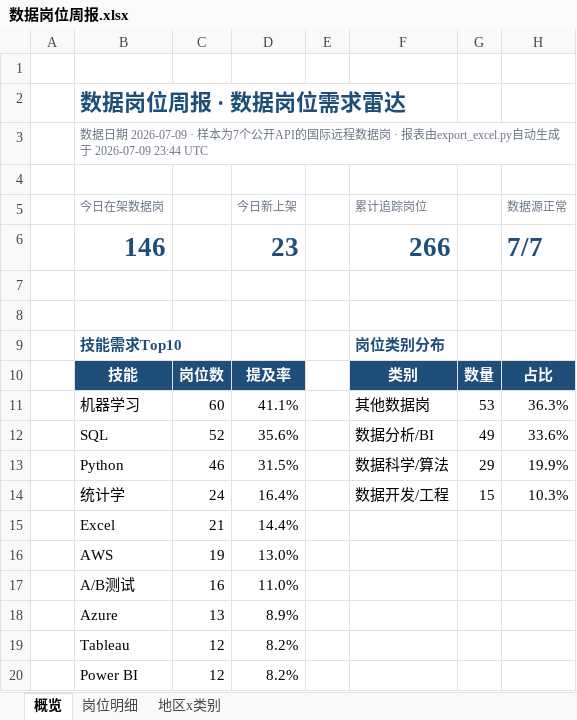
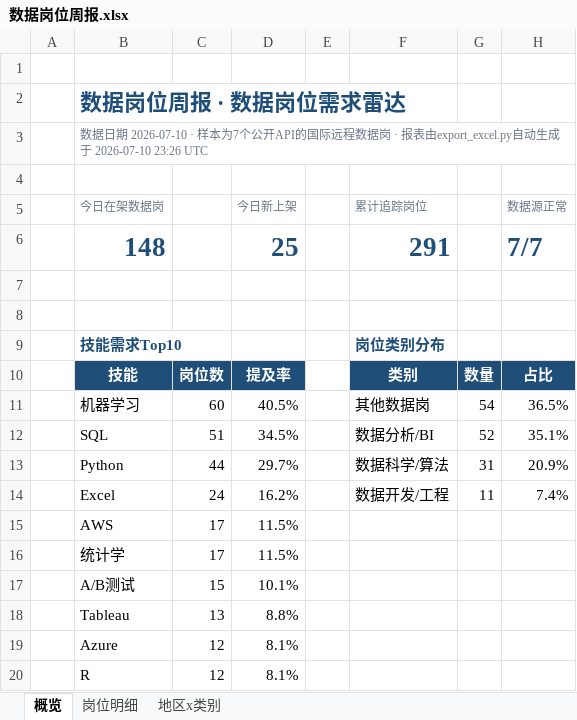
Before and after one commit to EGG-ZERO/da-job-radar, an Excel workbook: reports/数据岗位周报.xlsx, sheet 概览, drawn as a sheet; values as stored, in another font and other column widths than the file's, no borders; charts and pictures and conditional formats not drawn; removed rows and columns are numbered as before the commit, all else as after; the diff names each change by its address in the sheet, - before the commit and + after, or states it on an @@ line.

```diff
--- a/reports/数据岗位周报.xlsx (sheet 概览)
+++ b/reports/数据岗位周报.xlsx (sheet 概览)
-B3 (今日在架数据岗): …据日期 2026-07-09 · 样本为7个公开API的国际远程数据岗 · 报表由export_excel.py自动生成于 2026-07-09 23:44 UTC
+B3 (今日在架数据岗): …据日期 2026-07-10 · 样本为7个公开API的国际远程数据岗 · 报表由export_excel.py自动生成于 2026-07-10 23:26 UTC
-row 6:  | 146 |  | 23 |  | 266 |  | 7/7
+row 6:  | 148 |  | 25 |  | 291 |  | 7/7
-D11 (今日新上架): 41.1%
+D11 (今日新上架): 40.5%
-G11: 53
+G11: 54
-H11 (数据源正常): 36.3%
+H11 (数据源正常): 36.5%
-C12: 52
+C12: 51
-D12 (今日新上架): 35.6%
+D12 (今日新上架): 34.5%
-G12: 49
+G12: 52
-H12 (数据源正常): 33.6%
+H12 (数据源正常): 35.1%
-C13: 46
+C13: 44
-D13 (今日新上架): 31.5%
+D13 (今日新上架): 29.7%
-G13: 29
+G13: 31
-H13 (数据源正常): 19.9%
+H13 (数据源正常): 20.9%
-row 14:  | 统计学 | 24 | 16.4% |  | 数据开发/工程 | 15 | 10.3%
-C14: 21
+C14: 24
-D14 (今日新上架): 14.4%
+D14 (今日新上架): 16.2%
-F14 (累计追踪岗位): (empty)
+F14 (累计追踪岗位): 数据开发/工程
-G14: (empty)
+G14: 11
-H14 (数据源正常): (empty)
+H14 (数据源正常): 7.4%
-C15: 19
+C15: 17
-D15 (今日新上架): 13.0%
+D15 (今日新上架): 11.5%
+row 16:  | 统计学 | 17 | 11.5%
-C17: 16
+C17: 15
-D17 (今日新上架): 11.0%
+D17 (今日新上架): 10.1%
-row 18:  | Azure | 13 | 8.9%
-C18: 12
+C18: 13
-D18 (今日新上架): 8.2%
+D18 (今日新上架): 8.8%
-row 20:  | Power BI | 12 | 8.2%
+row 19:  | Azure | 12 | 8.1%
+row 20:  | R | 12 | 8.1%
```
Also changed, not shown: sheet 岗位明细, sheet 地区x类别, 5 other files.
